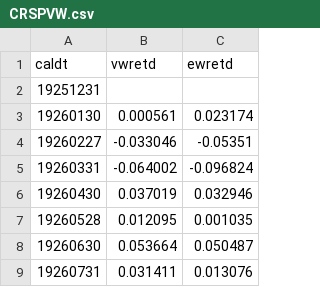
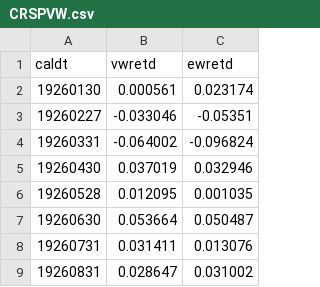
Before and after one commit to mlettau/Data, a CSV file: MFE230E/CRSPVW.csv, drawn as a sheet; only a part is shown; the shorter side is filled out with more unchanged rows; the diff names each change by its address in the sheet, - before the commit and + after, or states it on an @@ line.

Commit message:
Update CRSPVW.csv

```diff
--- a/MFE230E/CRSPVW.csv
+++ b/MFE230E/CRSPVW.csv
-row 2: 19251231
```
